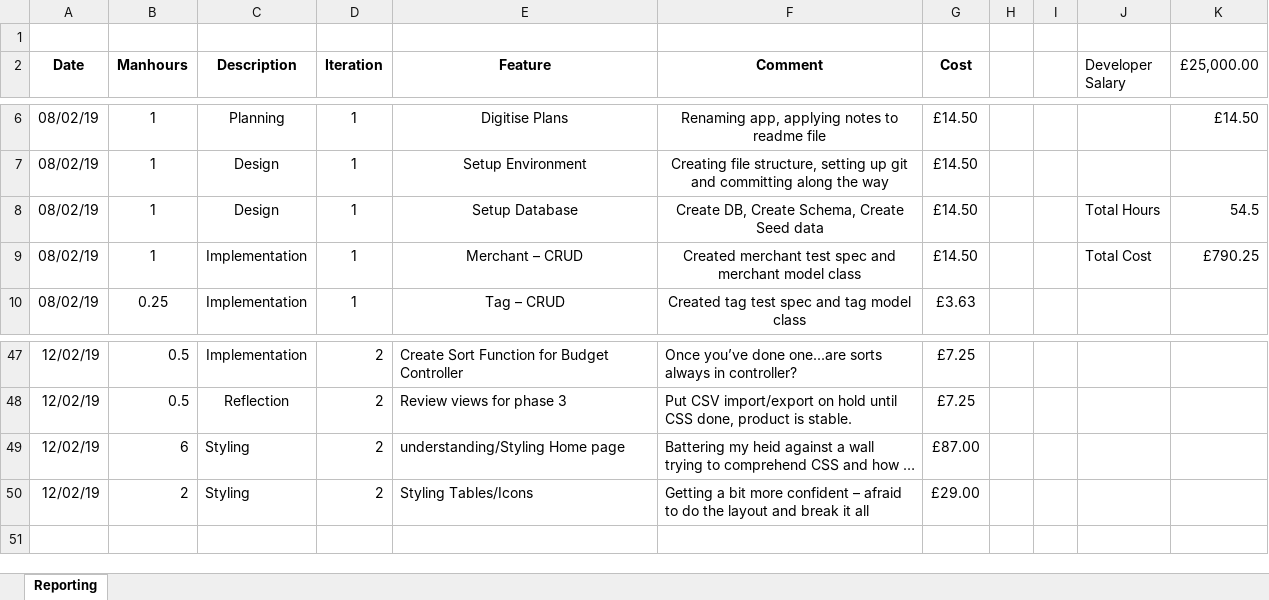
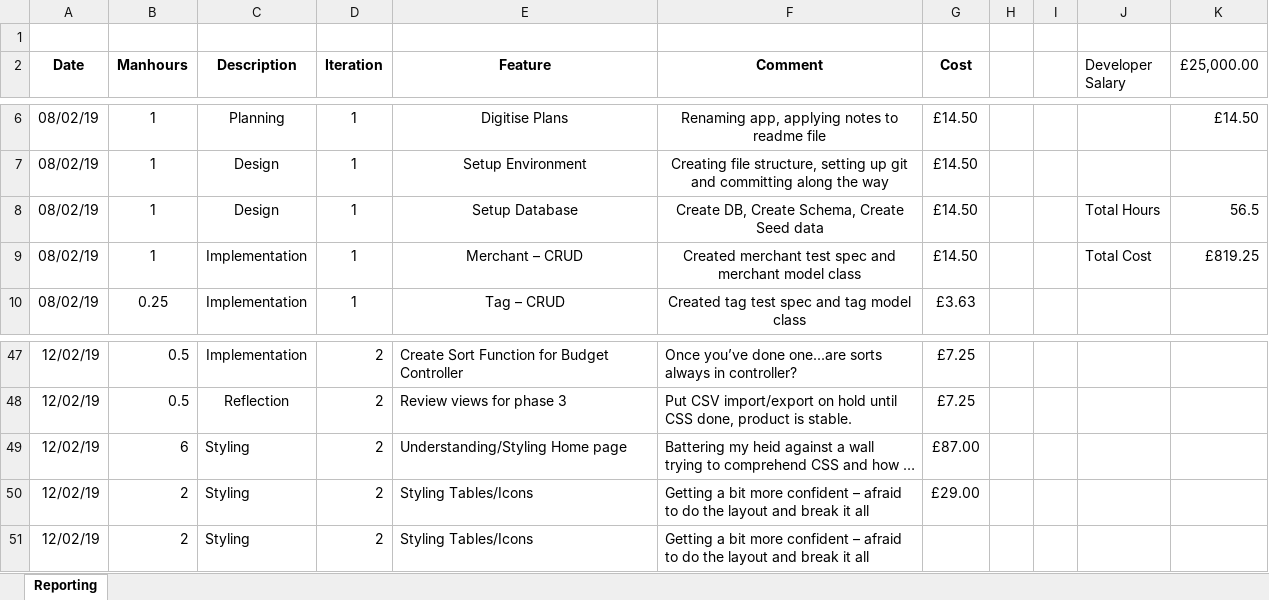
Before and after one commit to ghr85/CCP01_Ruby_, an Excel workbook: FEED/Reporting.xlsx, sheet Reporting, drawn as a sheet; only a part is shown, gaps mark what is left out; long unchanged cells end in …; values as stored, in another font and other column widths than the file's, no borders; the diff names each change by its address in the sheet, - before the commit and + after, or states it on an @@ line.

```diff
--- a/FEED/Reporting.xlsx (sheet Reporting)
+++ b/FEED/Reporting.xlsx (sheet Reporting)
-K8 (£25,000.00): 54.5
+K8 (£25,000.00): 56.5
-K9 (£25,000.00): £790.25
+K9 (£25,000.00): £819.25
-E49 (Feature): understanding/Styling Home page
+E49 (Feature): Understanding/Styling Home page
+row 51: 12/02/19 | 2 | Styling | 2 | Styling Tables/Icons | Getting a bit more confident – afraid to do the layout and break it all
```
Also changed, not shown: 8 other files.
